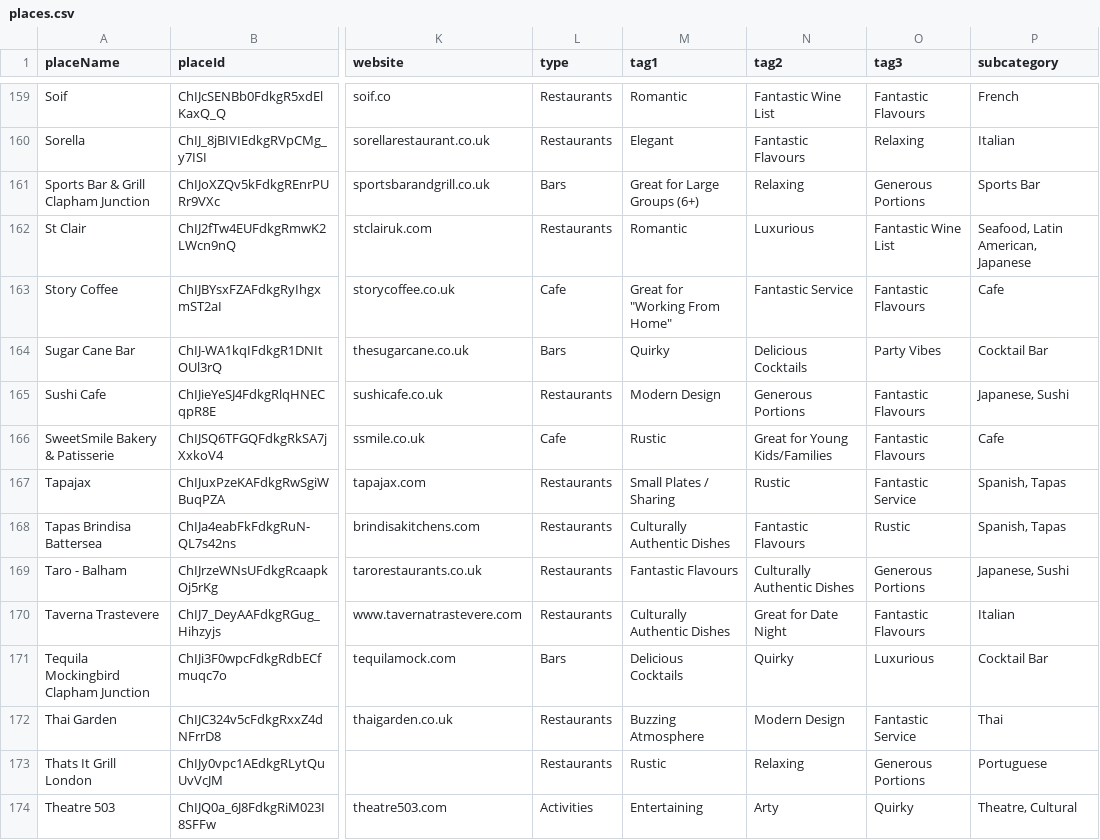
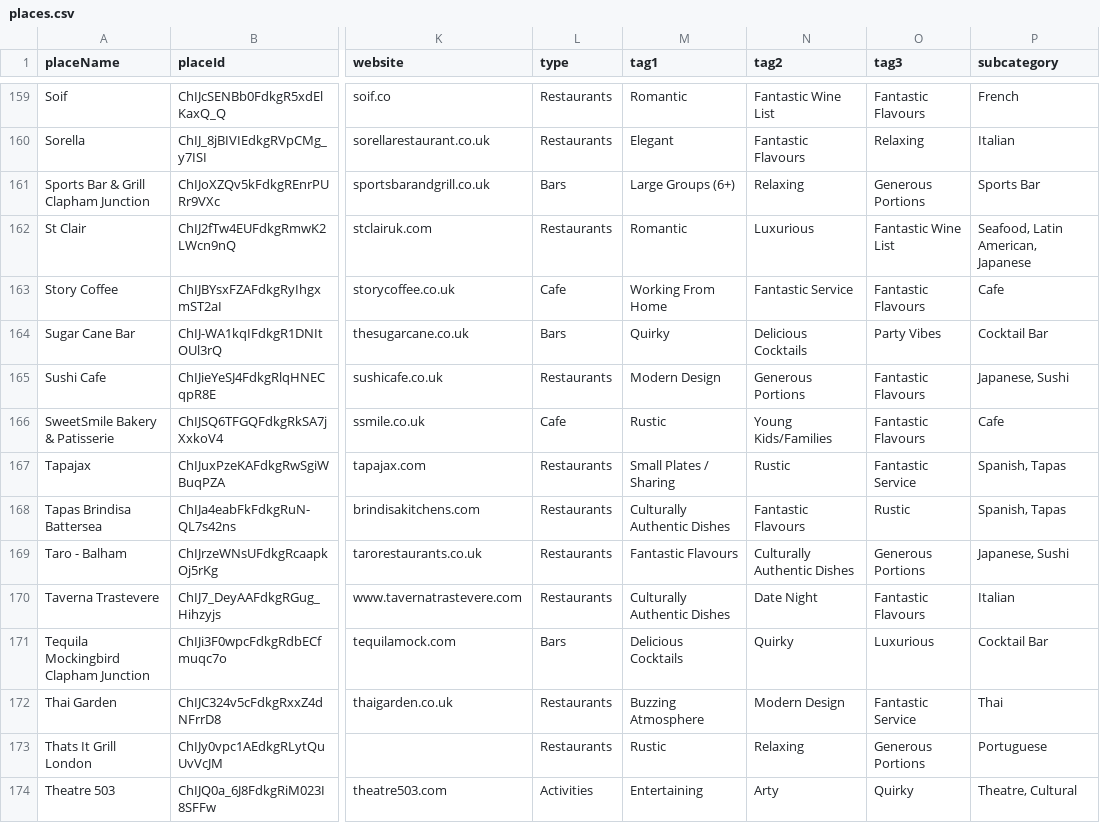
Before and after one commit to mattwilliams150/reckodb, a CSV file: places.csv, drawn as a sheet; only a part is shown, gaps mark what is left out; the diff covers the shown part only; the diff names each change by its address in the sheet, - before the commit and + after, or states it on an @@ line.

Commit message:
fix "Great For" in csv to match categories json

```diff
--- a/places.csv
+++ b/places.csv
-M161 (tag1): Great for Large Groups (6+)
+M161 (tag1): Large Groups (6+)
-M163 (tag1): Great for "Working From Home"
+M163 (tag1): Working From Home
-N166 (tag2): Great for Young Kids/Families
+N166 (tag2): Young Kids/Families
-N170 (tag2): Great for Date Night
+N170 (tag2): Date Night
```
Also changed, not shown: 91 edited cells elsewhere in this file.
